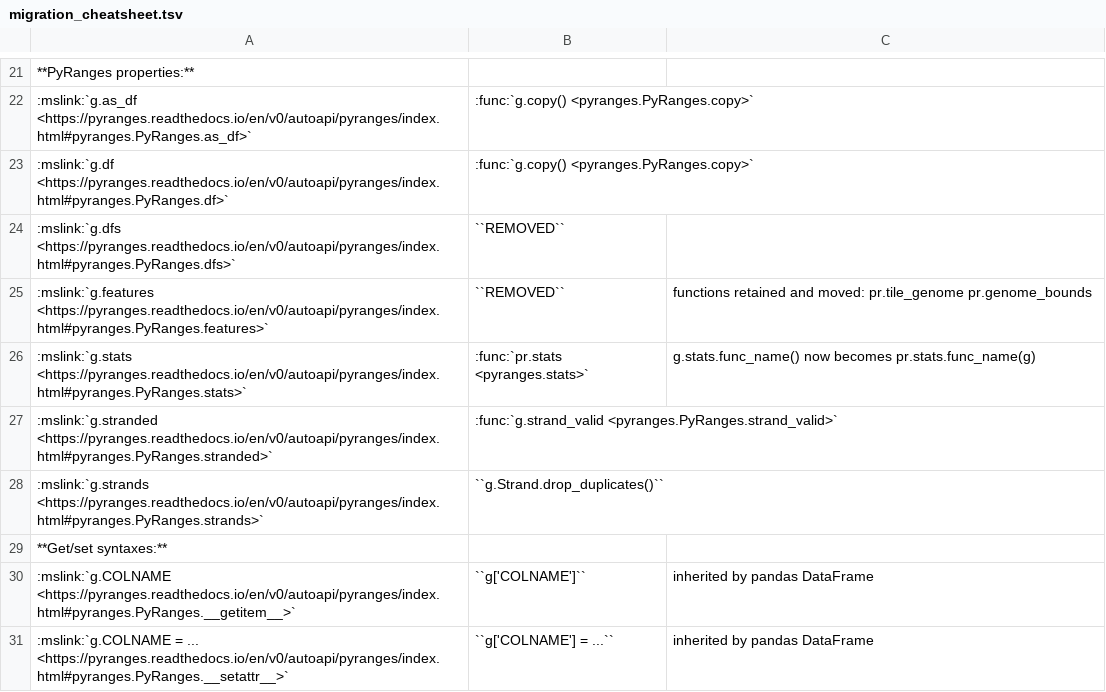
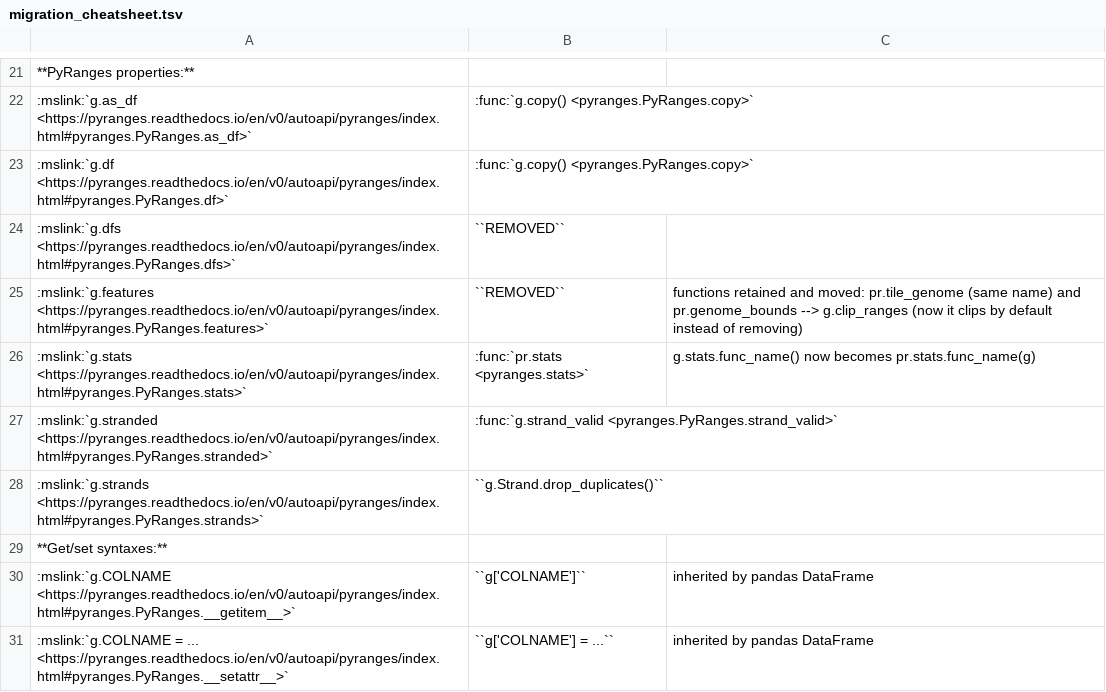
Before and after one commit to pyranges/pyranges_1.x, a TSV file: docs/migration_cheatsheet.tsv, drawn as a sheet; only a part is shown, gaps mark what is left out; the diff names each change by its address in the sheet, - before the commit and + after, or states it on an @@ line.

Commit message:
genome_bounds --> clip_ranges

```diff
--- a/docs/migration_cheatsheet.tsv
+++ b/docs/migration_cheatsheet.tsv
-C25: …moved: pr.tile_genome pr.genome_bounds
+C25: …moved: pr.tile_genome (same name) and pr.genome_bounds --> g.clip_ranges (now it clips by default instead of removing)
```
Also changed, not shown: 6 other files.
